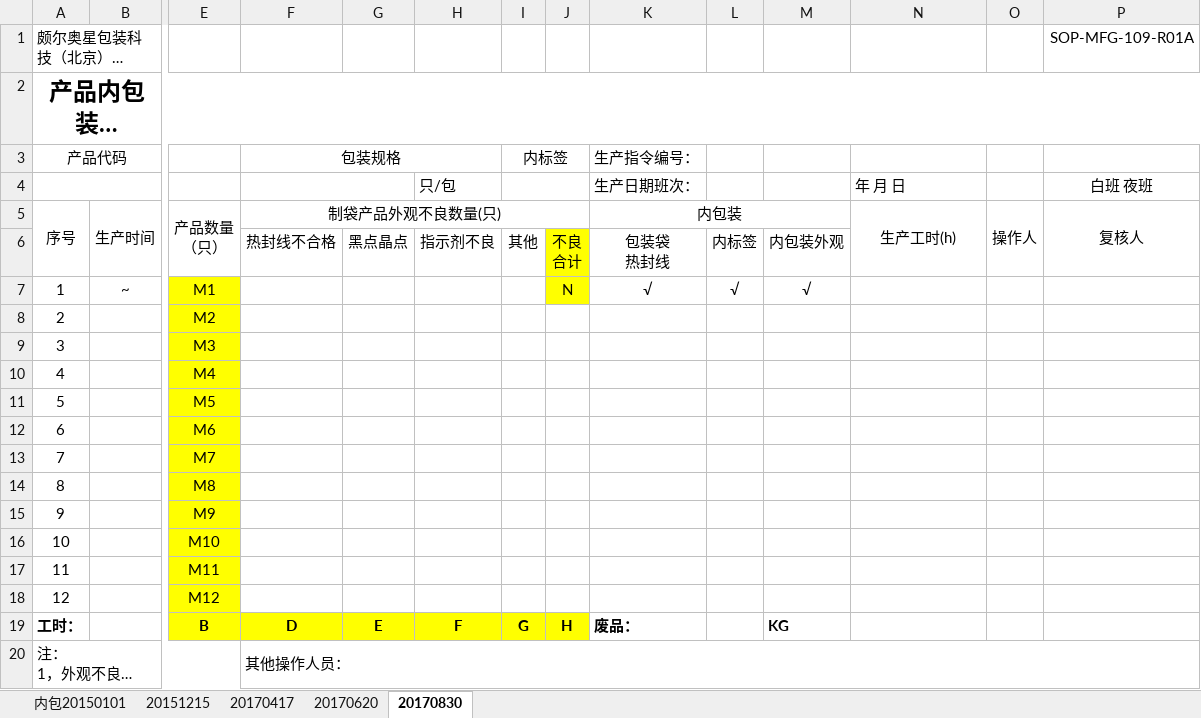
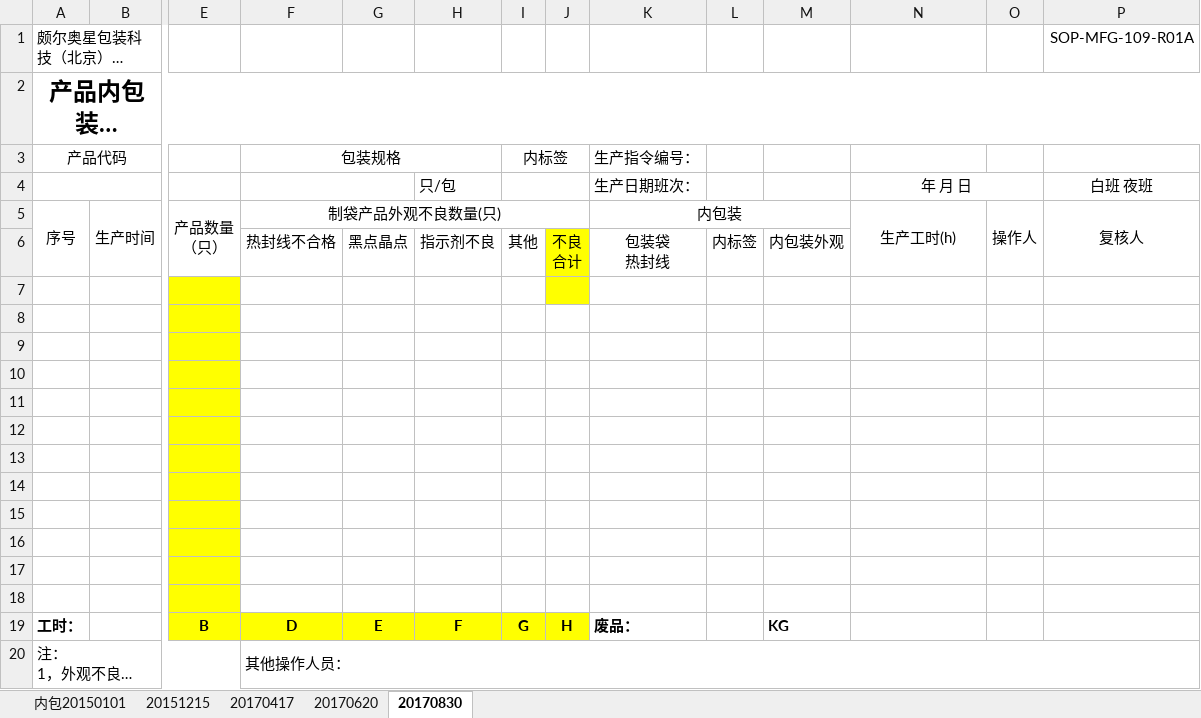
Before and after one commit to warmkid/mitcpro, an Excel workbook: mySystem/mySystem/xls/BPVBag/5 SOP-MFG-109-R01A 产品内包装记录.xlsx, sheet 20170830, drawn as a sheet; only a part is shown, gaps mark what is left out; long unchanged cells end in …; values as stored, in another font and other column widths than the file's, no borders; rows hold the shown columns only; the diff names each change by its address in the sheet, - before the commit and + after, or states it on an @@ line.

```diff
--- a/mySystem/mySystem/xls/BPVBag/5 SOP-MFG-109-R01A 产品内包装记录.xlsx (sheet 20170830)
+++ b/mySystem/mySystem/xls/BPVBag/5 SOP-MFG-109-R01A 产品内包装记录.xlsx (sheet 20170830)
-N4 alignment: left
+N4 alignment: center
+N4:O4 merged
-row 7: 1 | ~ | M1 |  |  |  |  | N | √ | √ | √
+row 7: (empty)
-row 8: 2 |  | M2
+row 8: (empty)
-row 9: 3 |  | M3
+row 9: (empty)
-row 10: 4 |  | M4
+row 10: (empty)
-row 11: 5 |  | M5
+row 11: (empty)
-row 12: 6 |  | M6
+row 12: (empty)
-row 13: 7 |  | M7
+row 13: (empty)
-row 14: 8 |  | M8
+row 14: (empty)
-row 15: 9 |  | M9
+row 15: (empty)
-row 16: 10 |  | M10
+row 16: (empty)
-row 17: 11 |  | M11
+row 17: (empty)
-row 18: 12 |  | M12
+row 18: (empty)
```
Also changed, not shown: mySystem/mySystem/xls/BPVBag/SOP-MFG-109-R01A 产品内包装记录.xlsx, mySystem/mySystem/xls/LDPEBag/5 SOP-MFG-109-R01A 产品内包装记录.xlsx, 9 other files.
